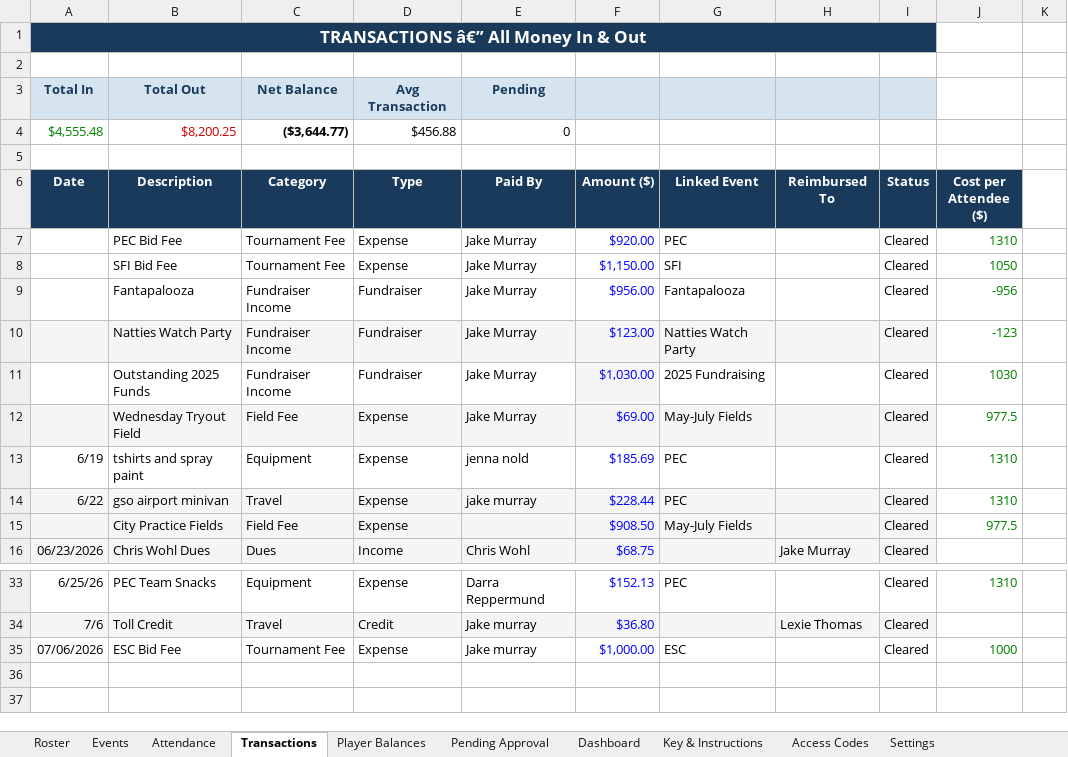
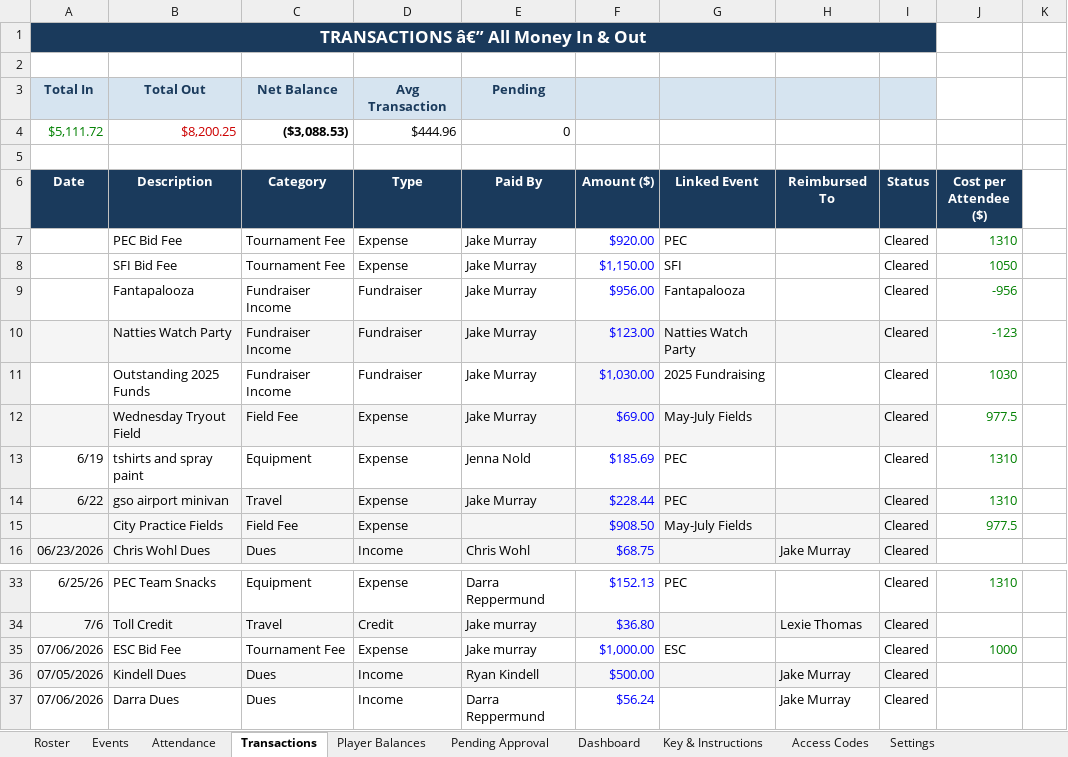
Before and after one commit to jakepmurray/port-finances-26, an Excel workbook: finance_data.xlsx, sheet Transactions, drawn as a sheet; only a part is shown, gaps mark what is left out; values as stored, in another font and other column widths than the file's, no borders; charts and pictures not drawn; the diff names each change by its address in the sheet, - before the commit and + after, or states it on an @@ line.

```diff
--- a/finance_data.xlsx (sheet Transactions)
+++ b/finance_data.xlsx (sheet Transactions)
-A4 (Date): $4,555.48
+A4 (Date): $5,111.72
-C4 (Category): ($3,644.77)
+C4 (Category): ($3,088.53)
-D4 (Type): $456.88
+D4 (Type): $444.96
-E13 (Paid By): jenna nold
+E13 (Paid By): Jenna Nold
-E14 (Paid By): jake murray
+E14 (Paid By): Jake Murray
+row 36: 07/05/2026 | Kindell Dues | Dues | Income | Ryan Kindell | $500.00 |  | Jake Murray | Cleared
+row 37: 07/06/2026 | Darra Dues | Dues | Income | Darra Reppermund | $56.24 |  | Jake Murray | Cleared
```
Also changed, not shown: sheet Player Balances, sheet Dashboard, sheet Roster, 1 other file.
